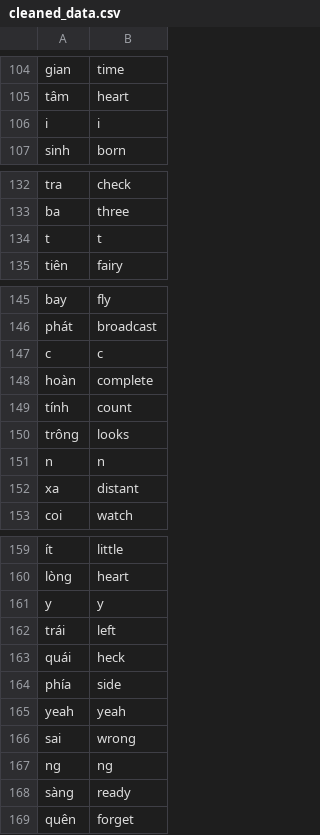
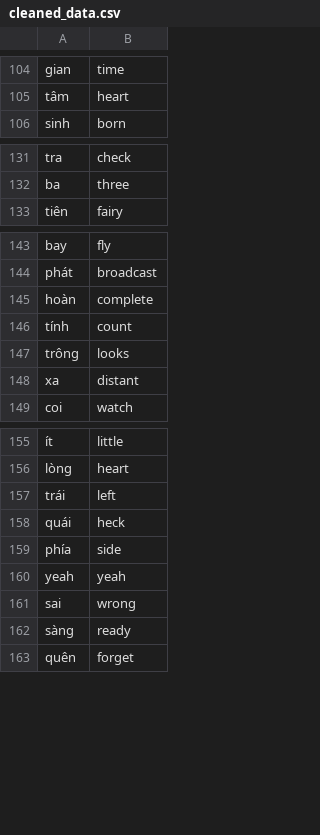
Before and after one commit to nhim-uit/Udemy_100_days_of_Python, a CSV file: Day31-CapstoneProject-FlashCardProgram/cleaned_data.csv, drawn as a sheet; only a part is shown, gaps mark what is left out; the diff covers the shown part only; the diff names each change by its address in the sheet, - before the commit and + after, or states it on an @@ line.

Commit message:
Update cleaned_data.csv

```diff
--- a/Day31-CapstoneProject-FlashCardProgram/cleaned_data.csv
+++ b/Day31-CapstoneProject-FlashCardProgram/cleaned_data.csv
-row 106: i | i
-row 134: t | t
-row 147: c | c
-row 151: n | n
-row 161: y | y
-row 167: ng | ng
```
Also changed, not shown: 1 removed row elsewhere in this file.
